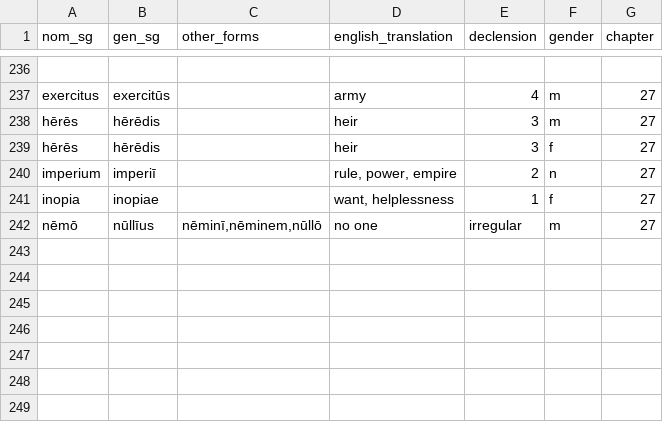
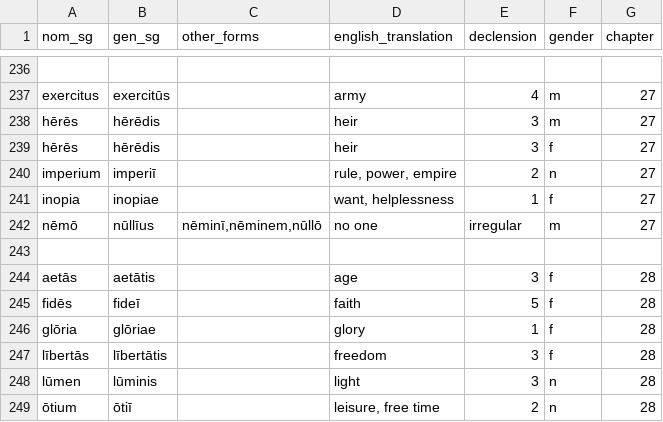
Before and after one commit to liujip0/latin-vocab, a CSV file: app/vocablists/nouns.csv, drawn as a sheet; only a part is shown, gaps mark what is left out; the diff names each change by its address in the sheet, - before the commit and + after, or states it on an @@ line.

```diff
--- a/app/vocablists/nouns.csv
+++ b/app/vocablists/nouns.csv
+row 243: (empty)
+row 244: aetās | aetātis |  | age | 3 | f | 28
+row 245: fidēs | fideī |  | faith | 5 | f | 28
+row 246: glōria | glōriae |  | glory | 1 | f | 28
+row 247: lībertās | lībertātis |  | freedom | 3 | f | 28
+row 248: lūmen | lūminis |  | light | 3 | n | 28
+row 249: ōtium | ōtiī |  | leisure, free time | 2 | n | 28
```
Also changed, not shown: app/vocablists/adjectives.csv, app/vocablists/adverbs.csv, 3 other files.
